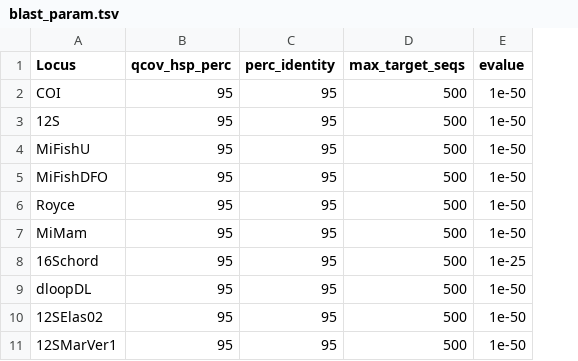
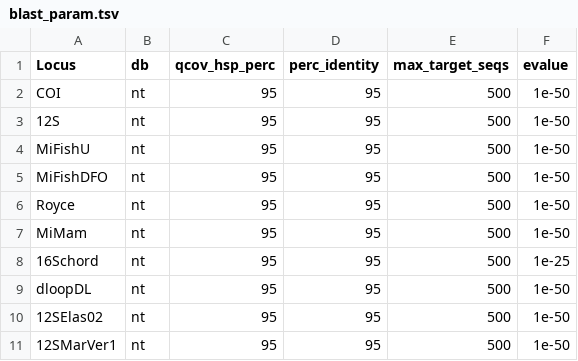
Before and after one commit to GenomicsMLI-DFO/MLI_metabar_pipeline, a TSV file: 01_Code/Parameters/blast_param.tsv, drawn as a sheet; the diff names each change by its address in the sheet, - before the commit and + after, or states it on an @@ line.

```diff
--- a/01_Code/Parameters/blast_param.tsv
+++ b/01_Code/Parameters/blast_param.tsv
+column B (db), rows 2-11: all nt
```
Also changed, not shown: 10 other files.
